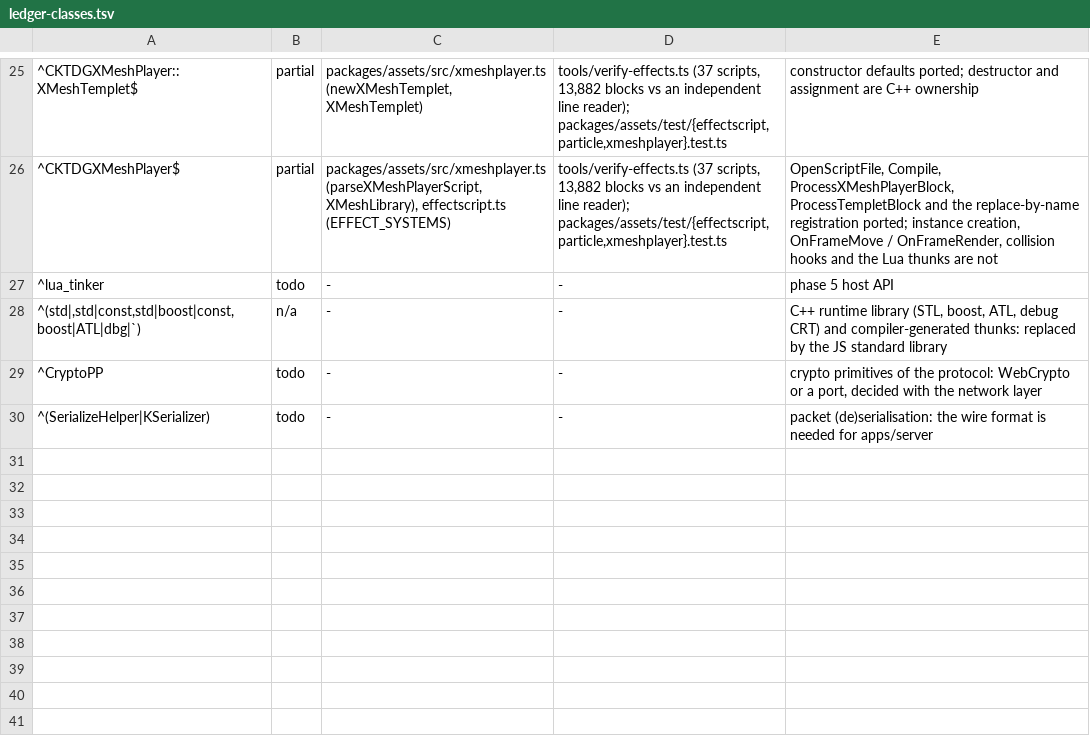
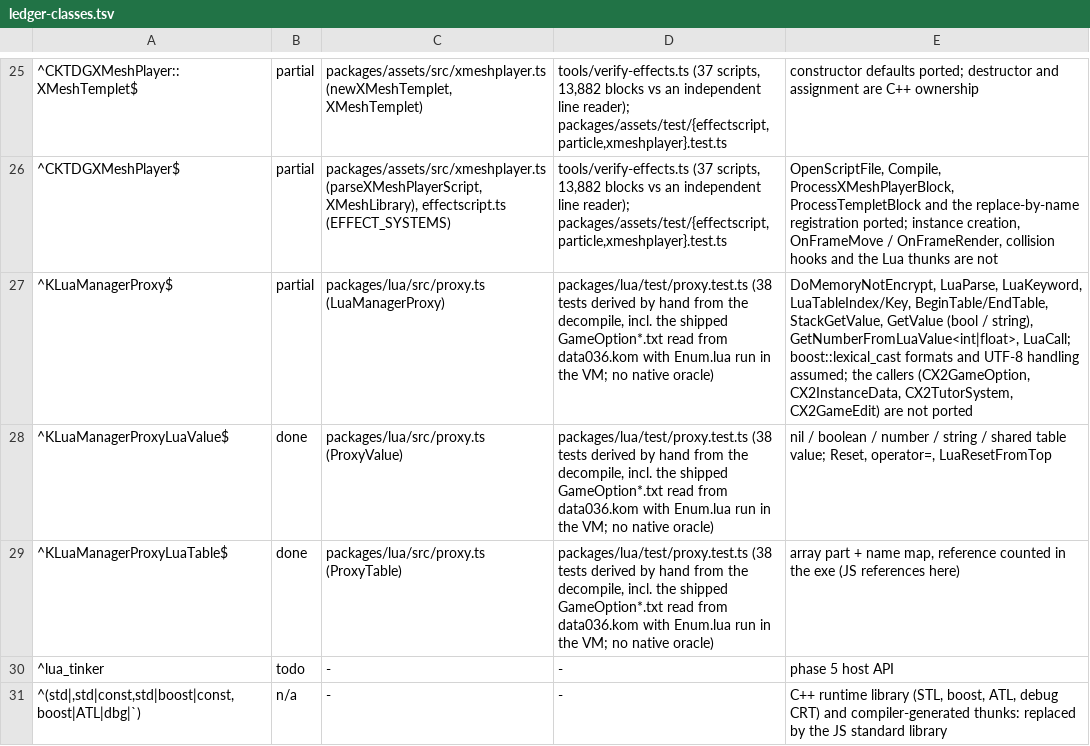
Before and after one commit to chuccb/Els_HK_2014-03-13, a TSV file: docs/ledger-classes.tsv, drawn as a sheet; only a part is shown, gaps mark what is left out; the shorter side is filled out with more unchanged rows.

```diff
--- a/docs/ledger-classes.tsv
+++ b/docs/ledger-classes.tsv
@@ -26,2 +26,5 @@
 ^CKTDGXMeshPlayer$	partial	packages/assets/src/xmeshplayer.ts (parseXMeshPlayerScript, XMeshLibrary), effectscript.ts (EFFECT_SYSTEMS)	tools/verify-effects.ts (37 scripts, 13,882 blocks vs an independent line reader); packages/assets/test/{effectscript,particle,xmeshplayer}.test.ts	OpenScriptFile, Compile, ProcessXMeshPlayerBlock, ProcessTempletBlock and the replace-by-name registration ported; instance creation, OnFrameMove / OnFrameRender, collision hooks and the Lua thunks are not
+^KLuaManagerProxy$	partial	packages/lua/src/proxy.ts (LuaManagerProxy)	packages/lua/test/proxy.test.ts (38 tests derived by hand from the decompile, incl. the shipped GameOption*.txt read from data036.kom with Enum.lua run in the VM; no native oracle)	DoMemoryNotEncrypt, LuaParse, LuaKeyword, LuaTableIndex/Key, BeginTable/EndTable, StackGetValue, GetValue (bool / string), GetNumberFromLuaValue<int|float>, LuaCall; boost::lexical_cast formats and UTF-8 handling assumed; the callers (CX2GameOption, CX2InstanceData, CX2TutorSystem, CX2GameEdit) are not ported
+^KLuaManagerProxyLuaValue$	done	packages/lua/src/proxy.ts (ProxyValue)	packages/lua/test/proxy.test.ts (38 tests derived by hand from the decompile, incl. the shipped GameOption*.txt read from data036.kom with Enum.lua run in the VM; no native oracle)	nil / boolean / number / string / shared table value; Reset, operator=, LuaResetFromTop
+^KLuaManagerProxyLuaTable$	done	packages/lua/src/proxy.ts (ProxyTable)	packages/lua/test/proxy.test.ts (38 tests derived by hand from the decompile, incl. the shipped GameOption*.txt read from data036.kom with Enum.lua run in the VM; no native oracle)	array part + name map, reference counted in the exe (JS references here)
 ^lua_tinker	todo	-	-	phase 5 host API
```
Also changed, not shown: docs/ledger-classes.generated.tsv, docs/ledger.tsv, 8 other files.
